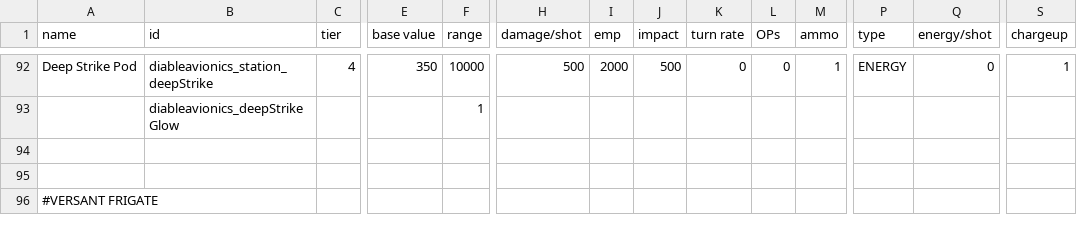
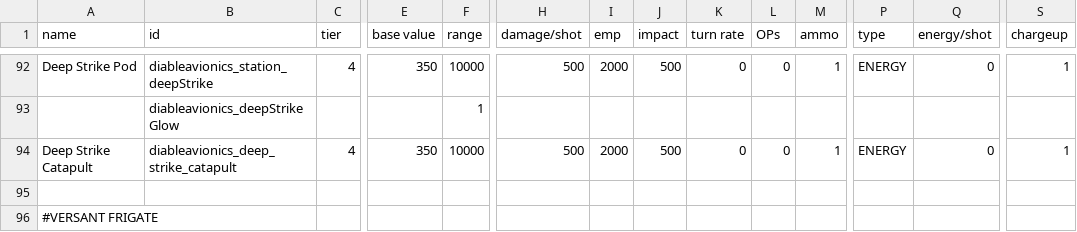
Before and after one commit to TIDAL88/diable_avionics_original_flavor, a CSV file: data/weapons/weapon_data.csv, drawn as a sheet; only a part is shown, gaps mark what is left out; rows hold the shown columns only; the diff names each change by its address in the sheet, - before the commit and + after, or states it on an @@ line.

Commit message:
fixed a couple of bugs with the gulf created a new weapon for the gulf cleaned useless stuff in flux redirection

```diff
--- a/data/weapons/weapon_data.csv
+++ b/data/weapons/weapon_data.csv
-row 94: (empty)
+row 94: Deep Strike Catapult | diableavionics_deep_strike_catapult | 4 | 350 | 10000 | 500 | 2000 | 500 | 0 | 0 | 1 | ENERGY | 0 | 1
```
Also changed, not shown: 7 other files.
